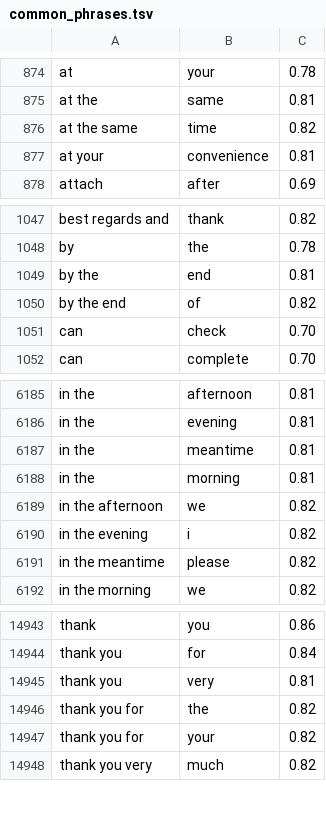
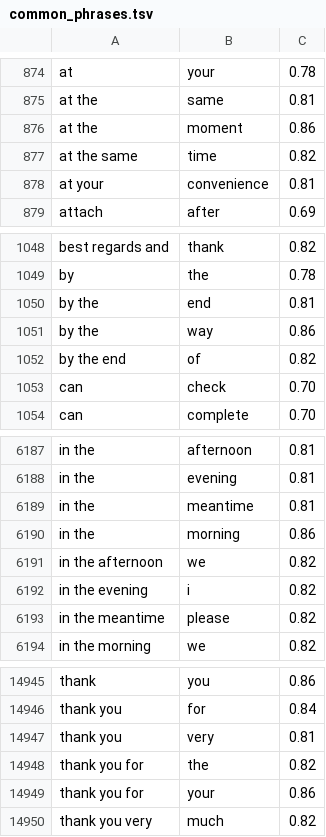
Before and after one commit to Spicy-Bacon/KeyboardAssistantApp, a TSV file: src/keyboard_assistant/data/common_phrases.tsv, drawn as a sheet; only a part is shown, gaps mark what is left out.

Commit message:
Improve phrase prediction quality

```diff
--- a/src/keyboard_assistant/data/common_phrases.tsv
+++ b/src/keyboard_assistant/data/common_phrases.tsv
@@ -875,2 +875,3 @@ at	your	0.78
 at the	same	0.81
+at the	moment	0.86
 at the same	time	0.82
@@ -1049,2 +1050,3 @@ by	the	0.78
 by the	end	0.81
+by the	way	0.86
 by the end	of	0.82
@@ -6187,3 +6189,3 @@ in the	evening	0.81
 in the	meantime	0.81
-in the	morning	0.81
+in the	morning	0.86
 in the afternoon	we	0.82
@@ -14946,3 +14948,3 @@ thank you	very	0.81
 thank you for	the	0.82
-thank you for	your	0.82
+thank you for	your	0.86
 thank you very	much	0.82
```
Also changed, not shown: 4 other files.
